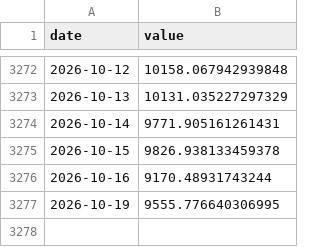
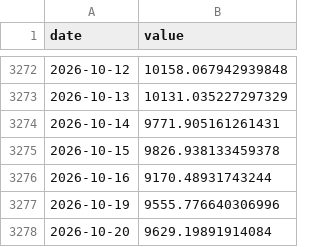
Before and after one commit to mkcan1973/method2-top3-momentum-tracker, a CSV file: equity_history.csv, drawn as a sheet; only a part is shown, gaps mark what is left out.

```diff
--- a/equity_history.csv
+++ b/equity_history.csv
@@ -3276,2 +3276,3 @@ date,value
 2026-10-16,9170.48931743244
-2026-10-19,9555.776640306995
+2026-10-19,9555.776640306996
+2026-10-20,9629.19891914084
```
Also changed, not shown: spy_history.csv, 1 other file.
